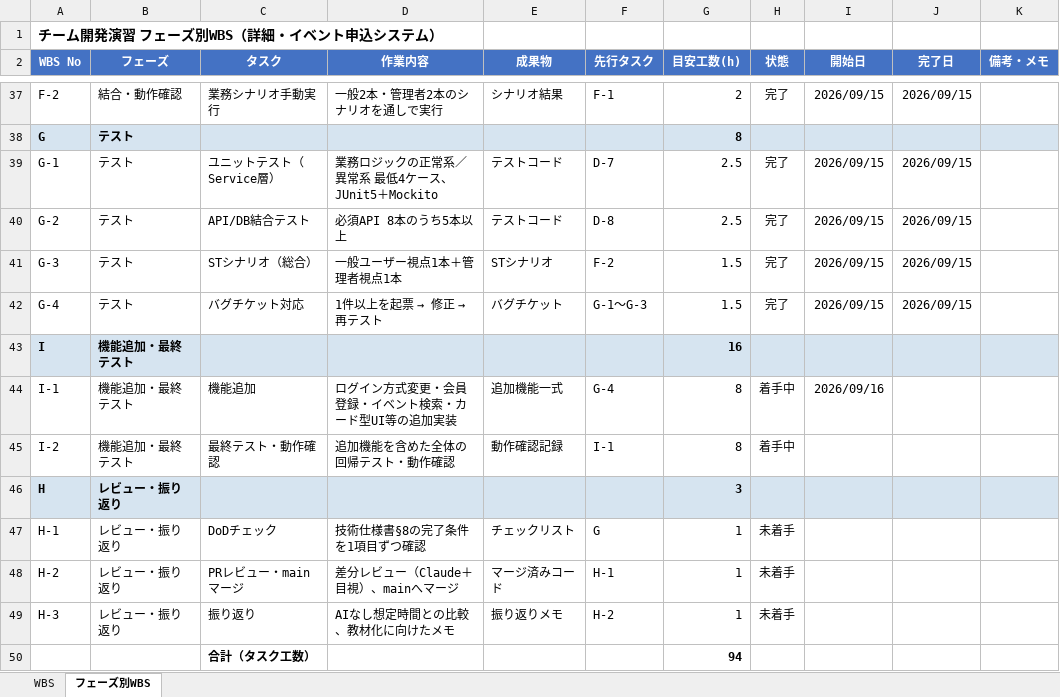
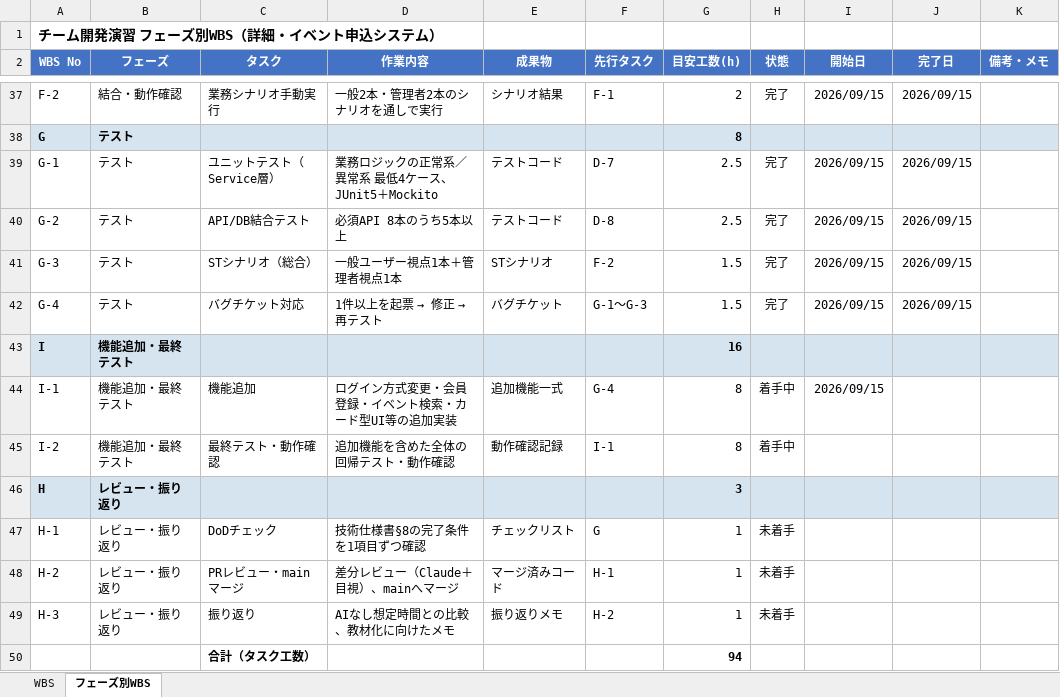
Before and after one commit to sasaki111111/event-application-system, an Excel workbook: docs/開発演習_WBS.xlsx, sheet フェーズ別WBS, drawn as a sheet; only a part is shown, gaps mark what is left out; values as stored, in another font and other column widths than the file's, no borders; conditional formats not drawn; the diff names each change by its address in the sheet, - before the commit and + after, or states it on an @@ line.

```diff
--- a/docs/開発演習_WBS.xlsx (sheet フェーズ別WBS)
+++ b/docs/開発演習_WBS.xlsx (sheet フェーズ別WBS)
-I44 (開始日): 2026/09/16
+I44 (開始日): 2026/09/15
```
Also changed, not shown: sheet WBS.
